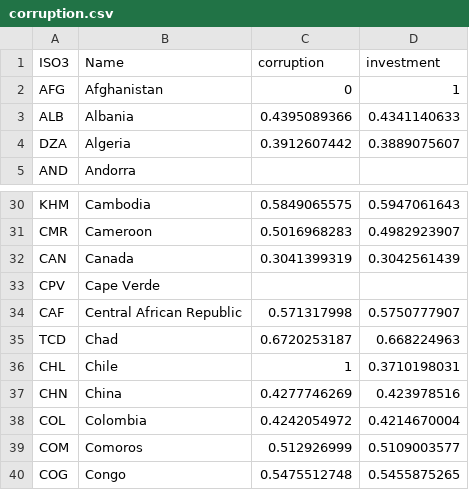
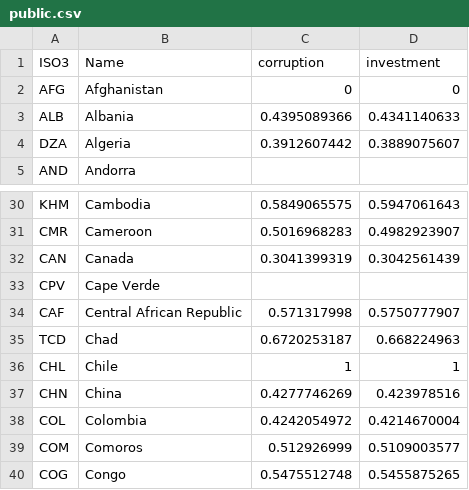
Before and after one commit to trusohamn/openhack_visix, a CSV file: public.csv (was corruption.csv), drawn as a sheet; only a part is shown, gaps mark what is left out.

```diff
--- a/corruption.csv
+++ b/public.csv
@@ -1,3 +1,3 @@
 ISO3,Name,corruption,investment
-AFG,Afghanistan,0,1
+AFG,Afghanistan,0,0
 ALB,Albania,0.4395089366,0.4341140633
@@ -35,3 +35,3 @@ CAF,Central African Republic,0.571317998,0.5750777907
 TCD,Chad,0.6720253187,0.668224963
-CHL,Chile,1,0.3710198031
+CHL,Chile,1,1
 CHN,China,0.4277746269,0.423978516
```
Also changed, not shown: 20 other files.
